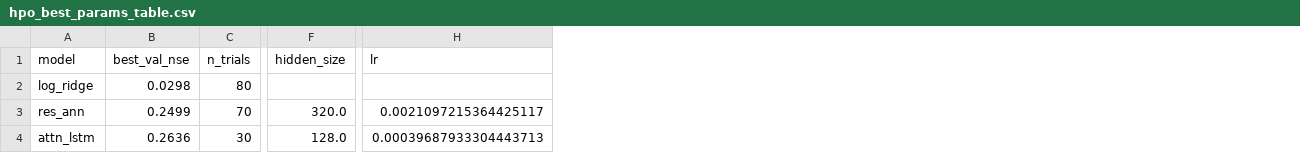
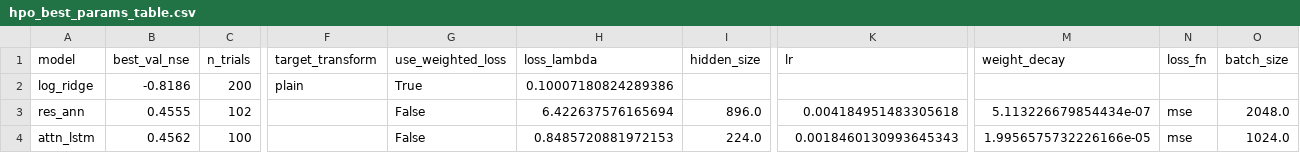
Before and after one commit to mwdunlap2004/floodnet_work, a CSV file: results/hpo_best_params_table.csv, drawn as a sheet; only a part is shown, gaps mark what is left out; addresses are those after the commit; the diff covers the shown part only; the diff names each change by its address in the sheet, - before the commit and + after, or states it on an @@ line.

```diff
--- a/results/hpo_best_params_table.csv
+++ b/results/hpo_best_params_table.csv
+column F (target_transform), row 2: plain
+column G (use_weighted_loss), rows 2-4: True | False | False
+column H (loss_lambda), rows 2-4: 0.10007180824289386 | 6.422637576165694 | 0.8485720881972153
+column M (weight_decay), rows 3-4: 5.113226679854434e-07 | 1.9956575732226166e-05
+column N (loss_fn), rows 3-4: mse | mse
+column O (batch_size), rows 3-4: 2048.0 | 1024.0
-B2 (best_val_nse): 0.0298
+B2 (best_val_nse): -0.8186
-C2 (n_trials): 80
+C2 (n_trials): 200
-B3 (best_val_nse): 0.2499
+B3 (best_val_nse): 0.4555
-C3 (n_trials): 70
+C3 (n_trials): 102
-I3 (hidden_size): 320.0
+I3 (hidden_size): 896.0
-K3 (lr): 0.0021097215364425117
+K3 (lr): 0.004184951483305618
-B4 (best_val_nse): 0.2636
+B4 (best_val_nse): 0.4562
-C4 (n_trials): 30
+C4 (n_trials): 100
-I4 (hidden_size): 128.0
+I4 (hidden_size): 224.0
-K4 (lr): 0.00039687933304443713
+K4 (lr): 0.0018460130993645343
```
Also changed, not shown: 6 edited cells elsewhere in this file, results/error_examples/best_ann_examples.csv, results/error_examples/best_logridge_examples.csv, 32 other files.
